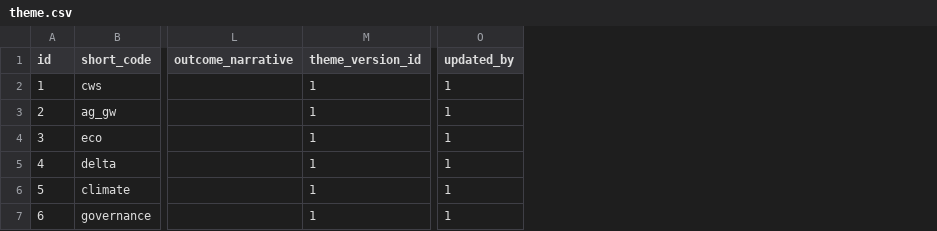
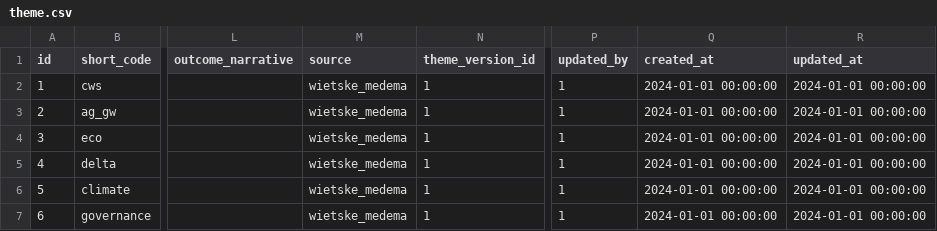
Before and after one commit to berkeley-gif/coeqwal-data-platform, a CSV file: database/seed_tables/08_theme/theme.csv, drawn as a sheet; only a part is shown, gaps mark what is left out; the diff names each change by its address in the sheet, - before the commit and + after, or states it on an @@ line.

Commit message:
db/update seed tables

```diff
--- a/database/seed_tables/08_theme/theme.csv
+++ b/database/seed_tables/08_theme/theme.csv
+column M (source), rows 2-7: all wietske_medema
+column Q (created_at), rows 2-7: all 2024-01-01 00:00:00
+column R (updated_at), rows 2-7: all 2024-01-01 00:00:00
```
Also changed, not shown: database/seed_tables/01_lookup/source.csv, database/seed_tables/07_hydroclimate/hydroclimate.csv, 4 other files.
